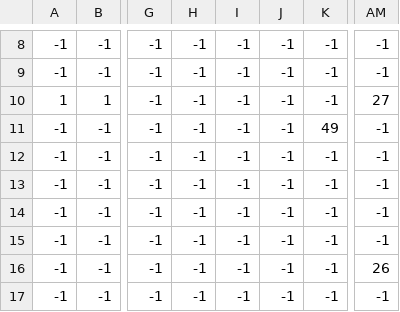
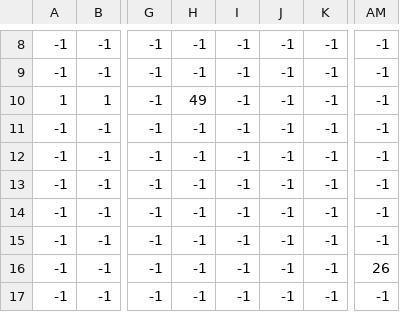
Before and after one commit to Yuli427/Riftbound, a CSV file: levels/l3/level3_Platform.csv, drawn as a sheet; only a part is shown, gaps mark what is left out; the diff names each change by its address in the sheet, - before the commit and + after, or states it on an @@ line.

```diff
--- a/levels/l3/level3_Platform.csv
+++ b/levels/l3/level3_Platform.csv
-H10: -1
+H10: 49
-AM10: 27
+AM10: -1
-K11: 49
+K11: -1
```
Also changed, not shown: levels/l3/level3_background.csv, 6 other files.
